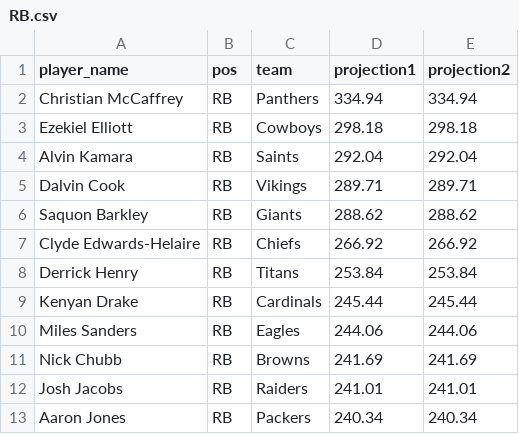
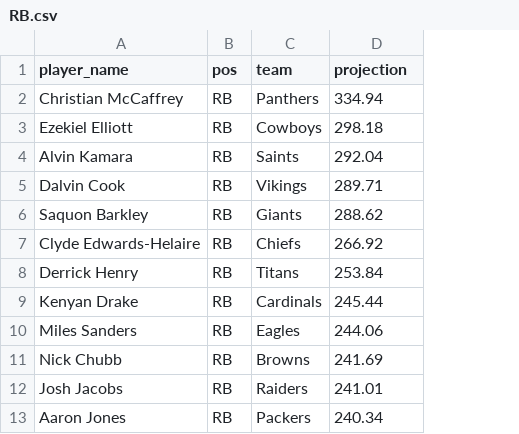
Before and after one commit to SER-401-Team-36/football-app-ui, a CSV file: src/excel/RB.csv, drawn as a sheet; only a part is shown; the diff names each change by its address in the sheet, - before the commit and + after, or states it on an @@ line.

```diff
--- a/src/excel/RB.csv
+++ b/src/excel/RB.csv
-column E (projection2), rows 2-13: 334.94 | 298.18 | 292.04 | 289.71 | 288.62 | 266.92 | 253.84 | 245.44 | 244.06 | 241.69 | 241.01 | 240.34
-D1: projection1
+D1: projection
```
Also changed, not shown: src/excel/D_ST.csv, src/excel/QB.csv, 5 other files.
